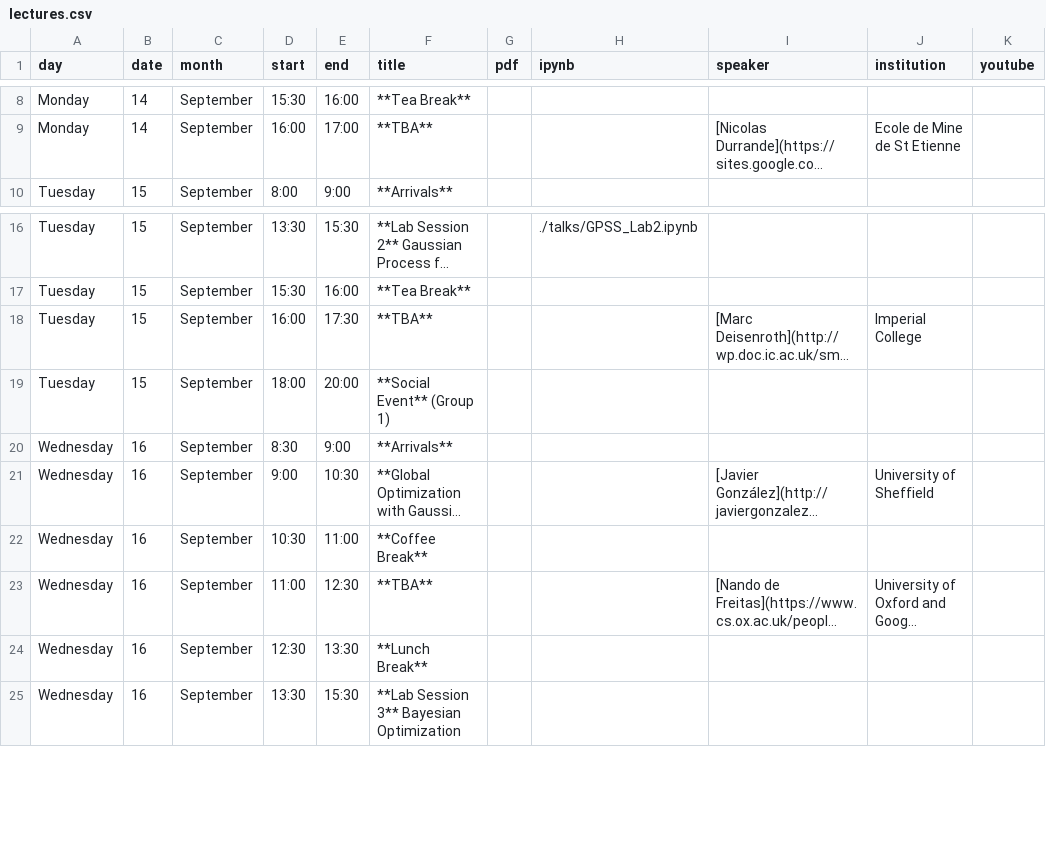
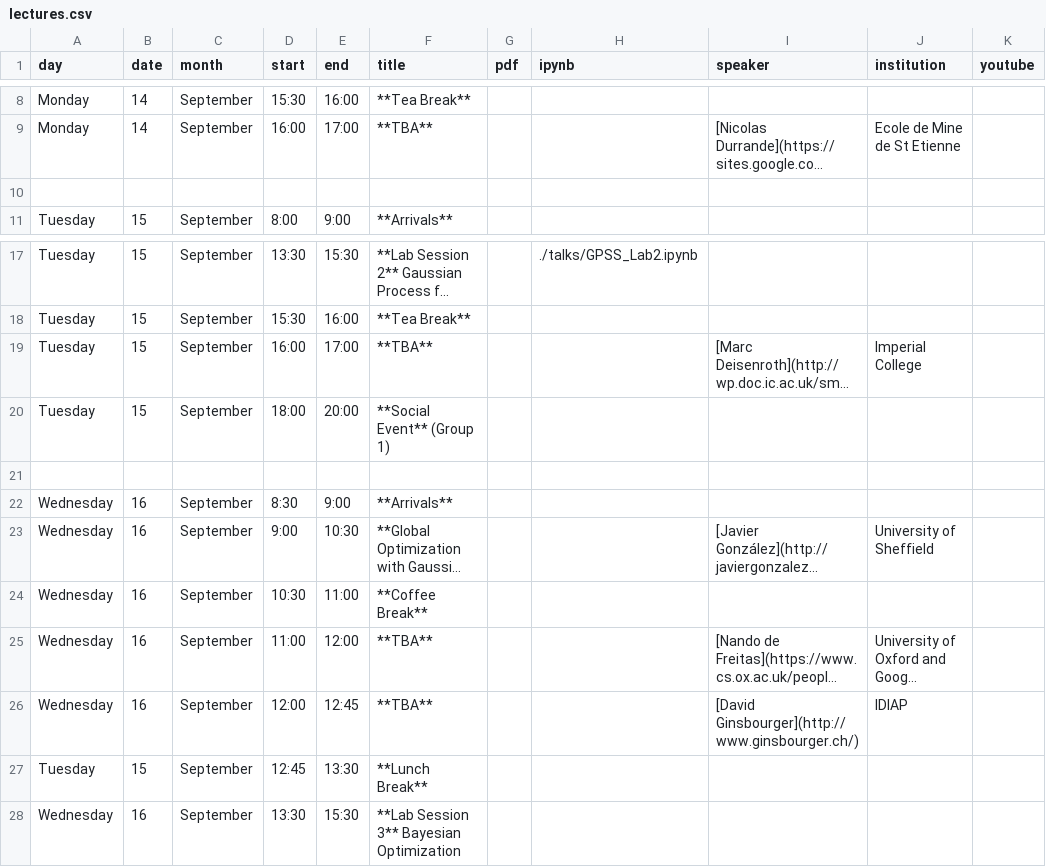
Before and after one commit to gpschool/gpss15, a CSV file: _data/lectures.csv, drawn as a sheet; only a part is shown, gaps mark what is left out; long unchanged cells end in …; addresses are those after the commit; the diff names each change by its address in the sheet, - before the commit and + after, or states it on an @@ line.

Commit message:
included David's talk

```diff
--- a/_data/lectures.csv
+++ b/_data/lectures.csv
+row 10: (empty)
-E19 (end): 17:30
+E19 (end): 17:00
+row 21: (empty)
-E25 (end): 12:30
+E25 (end): 12:00
-D26 (start): 12:30
+D26 (start): 12:00
-E26 (end): 13:30
+E26 (end): 12:45
-F26 (title): **Lunch Break**
+F26 (title): **TBA**
-I26 (speaker): (empty)
+I26 (speaker): [David Ginsbourger](http://www.ginsbourger.ch/)
-J26 (institution): (empty)
+J26 (institution): IDIAP
+row 27: Tuesday | 15 | September | 12:45 | 13:30 | **Lunch Break**
```
